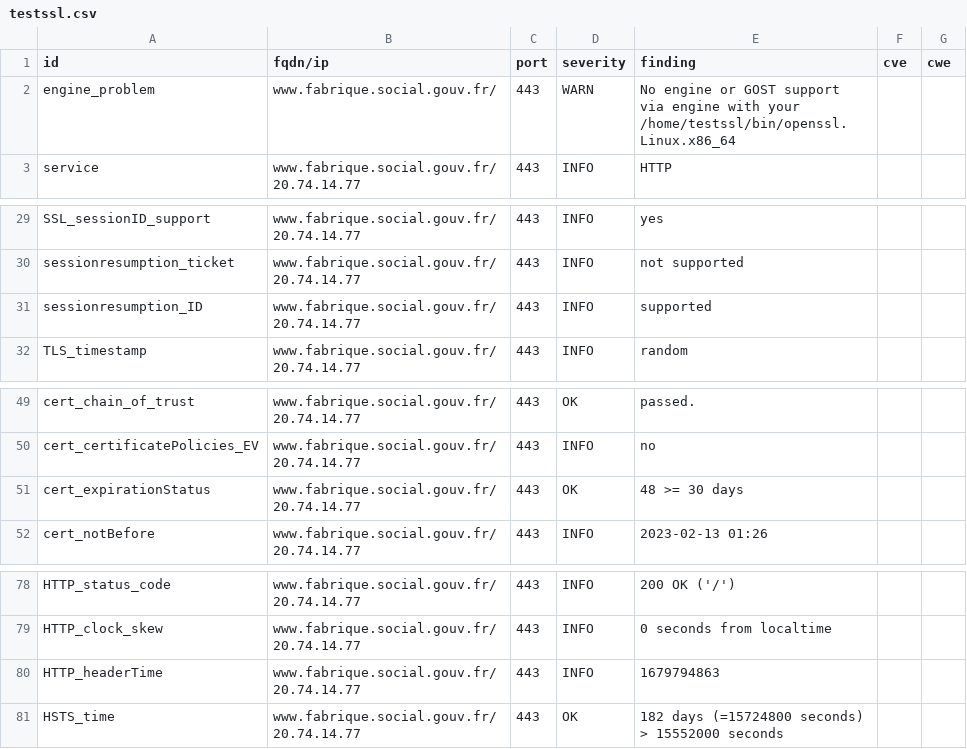
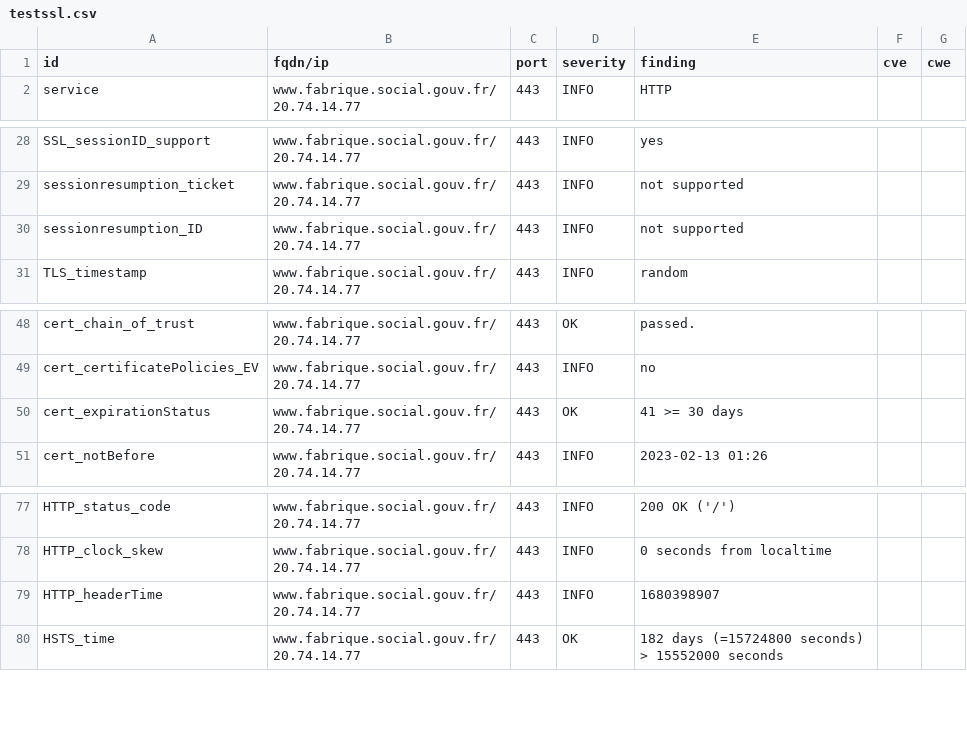
Before and after one commit to vviers/dahslord, a CSV file: results/aHR0cHM6Ly93d3cuZmFicmlxdWUuc29jaWFsLmdvdXYuZnI=/testssl.csv, drawn as a sheet; only a part is shown, gaps mark what is left out.

Commit message:
update: https://www.fabrique.social.gouv.fr

```diff
--- a/results/aHR0cHM6Ly93d3cuZmFicmlxdWUuc29jaWFsLmdvdXYuZnI=/testssl.csv
+++ b/results/aHR0cHM6Ly93d3cuZmFicmlxdWUuc29jaWFsLmdvdXYuZnI=/testssl.csv
@@ -1,3 +1,2 @@
 "id","fqdn/ip","port","severity","finding","cve","cwe"
-"engine_problem","www.fabrique.social.gouv.fr/","443","WARN","No engine or GOST support via engine with your /home/testssl/bin/openssl.Linux.x86_64","",""
 "service","www.fabrique.social.gouv.fr/20.74.14.77","443","INFO","HTTP","",""
@@ -30,3 +29,3 @@
 "sessionresumption_ticket","www.fabrique.social.gouv.fr/20.74.14.77","443","INFO","not supported","",""
-"sessionresumption_ID","www.fabrique.social.gouv.fr/20.74.14.77","443","INFO","supported","",""
+"sessionresumption_ID","www.fabrique.social.gouv.fr/20.74.14.77","443","INFO","not supported","",""
 "TLS_timestamp","www.fabrique.social.gouv.fr/20.74.14.77","443","INFO","random","",""
@@ -50,3 +49,3 @@
 "cert_certificatePolicies_EV","www.fabrique.social.gouv.fr/20.74.14.77","443","INFO","no","",""
-"cert_expirationStatus","www.fabrique.social.gouv.fr/20.74.14.77","443","OK","48 >= 30 days","",""
+"cert_expirationStatus","www.fabrique.social.gouv.fr/20.74.14.77","443","OK","41 >= 30 days","",""
 "cert_notBefore","www.fabrique.social.gouv.fr/20.74.14.77","443","INFO","2023-02-13 01:26","",""
@@ -79,3 +78,3 @@
 "HTTP_clock_skew","www.fabrique.social.gouv.fr/20.74.14.77","443","INFO","0 seconds from localtime","",""
-"HTTP_headerTime","www.fabrique.social.gouv.fr/20.74.14.77","443","INFO","1679794863","",""
+"HTTP_headerTime","www.fabrique.social.gouv.fr/20.74.14.77","443","INFO","1680398907","",""
 "HSTS_time","www.fabrique.social.gouv.fr/20.74.14.77","443","OK","182 days (=15724800 seconds) > 15552000 seconds","",""
```
Also changed, not shown: 14 other files.
